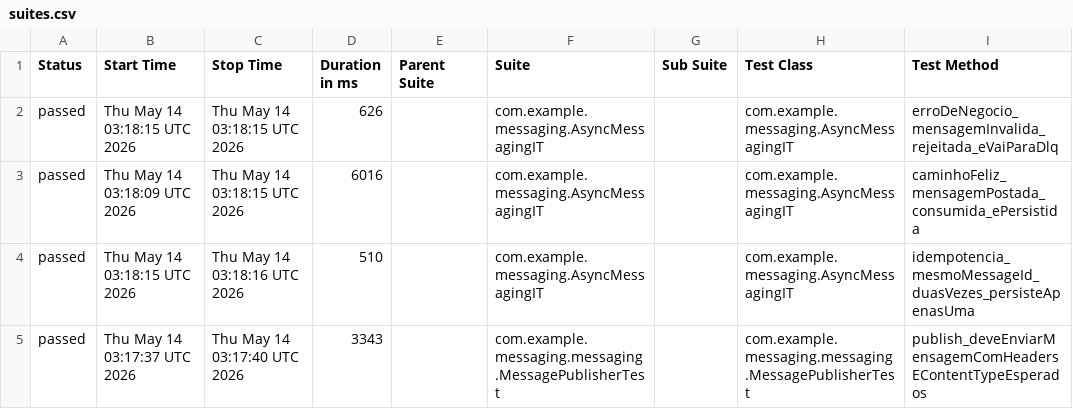
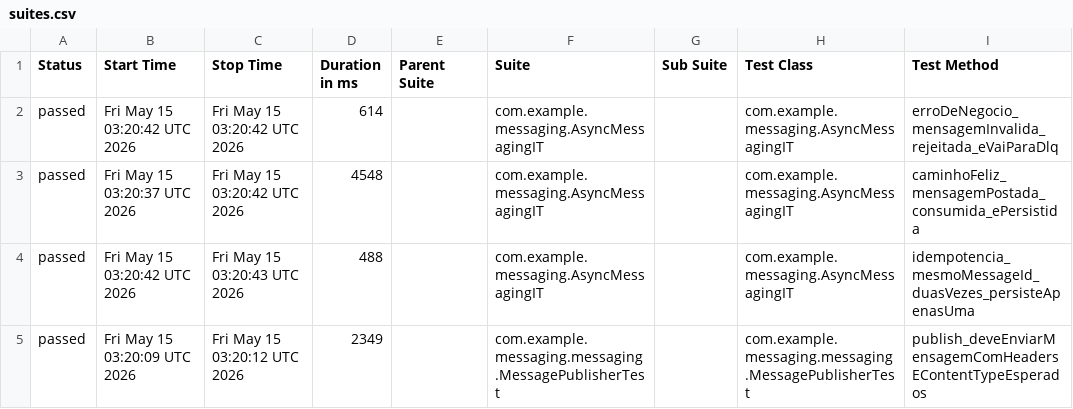
Before and after one commit to RicardoOliver/rest-assured-mensageria-java-test, a CSV file: allure/data/suites.csv, drawn as a sheet; only a part is shown; the diff names each change by its address in the sheet, - before the commit and + after, or states it on an @@ line.

Commit message:
📊 Deploy test reports — run #277 [2a96d4c32ebd713ac57f2499c95ac6fdbf7bb01a] 2a96d4c32ebd713ac57f2499c95ac6fdbf7bb01a

```diff
--- a/allure/data/suites.csv
+++ b/allure/data/suites.csv
-B2 (Start Time): Thu May 14 03:18:15 UTC 2026
+B2 (Start Time): Fri May 15 03:20:42 UTC 2026
-C2:C3 (Stop Time): Thu May 14 03:18:15 UTC 2026
+C2:C3 (Stop Time): Fri May 15 03:20:42 UTC 2026
-D2 (Duration in ms): 626
+D2 (Duration in ms): 614
-B3 (Start Time): Thu May 14 03:18:09 UTC 2026
+B3 (Start Time): Fri May 15 03:20:37 UTC 2026
-D3 (Duration in ms): 6016
+D3 (Duration in ms): 4548
-B4 (Start Time): Thu May 14 03:18:15 UTC 2026
+B4 (Start Time): Fri May 15 03:20:42 UTC 2026
-C4 (Stop Time): Thu May 14 03:18:16 UTC 2026
+C4 (Stop Time): Fri May 15 03:20:43 UTC 2026
-D4 (Duration in ms): 510
+D4 (Duration in ms): 488
-B5 (Start Time): Thu May 14 03:17:37 UTC 2026
+B5 (Start Time): Fri May 15 03:20:09 UTC 2026
-C5 (Stop Time): Thu May 14 03:17:40 UTC 2026
+C5 (Stop Time): Fri May 15 03:20:12 UTC 2026
-D5 (Duration in ms): 3343
+D5 (Duration in ms): 2349
```
Also changed, not shown: 37 other files.
